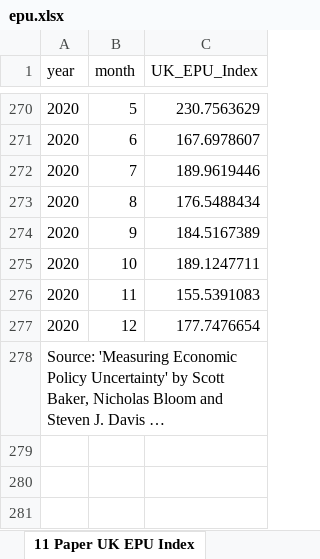
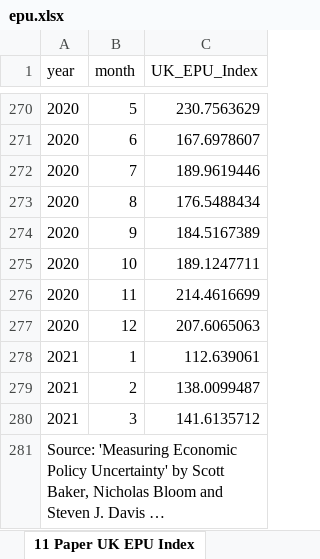
Before and after one commit to lancs-macro/api, an Excel workbook: data-raw/epu.xlsx, sheet 11 Paper UK EPU Index, drawn as a sheet; only a part is shown, gaps mark what is left out; long unchanged cells end in …; values as stored, in another font and other column widths than the file's, no borders; the diff names each change by its address in the sheet, - before the commit and + after, or states it on an @@ line.

```diff
--- a/data-raw/epu.xlsx (sheet 11 Paper UK EPU Index)
+++ b/data-raw/epu.xlsx (sheet 11 Paper UK EPU Index)
-C276 (UK_EPU_Index): 155.5391083
+C276 (UK_EPU_Index): 214.4616699
-C277 (UK_EPU_Index): 177.7476654
+C277 (UK_EPU_Index): 207.6065063
+row 278: 2021 | 1 | 112.639061
+row 279: 2021 | 2 | 138.0099487
+row 280: 2021 | 3 | 141.6135712
```
Also changed, not shown: 28 other files.
